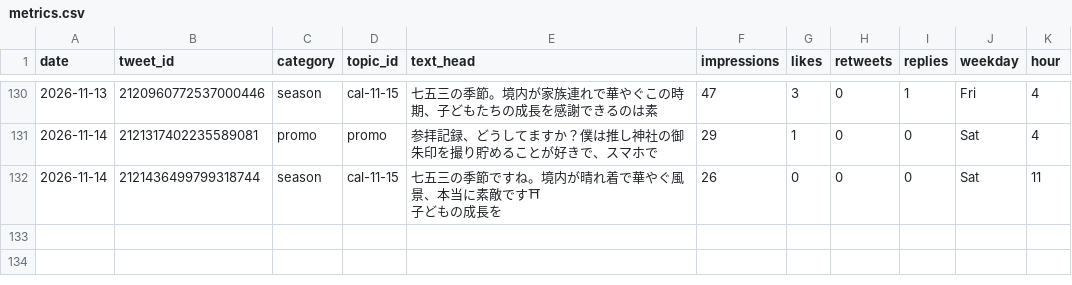
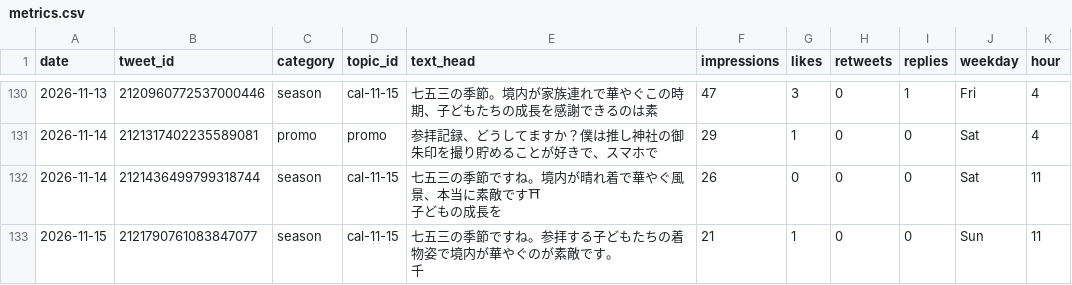
Before and after one commit to tesaguristudio/meguru-auto, a CSV file: data/metrics.csv, drawn as a sheet; only a part is shown, gaps mark what is left out.

Commit message:
metrics: 2026-11-16

```diff
--- a/data/metrics.csv
+++ b/data/metrics.csv
@@ -198 +198,4 @@ date,tweet_id,category,topic_id,text_head,impressions,likes,retweets,replies,wee
 子どもの成長を",26,0,0,0,Sat,11
+2026-11-15,2121790761083847077,season,cal-11-15,"七五三の季節ですね。参拝する子どもたちの着物姿で境内が華やぐのが素敵です。
+
+千",21,1,0,0,Sun,11
```
Also changed, not shown: 1 other file.
